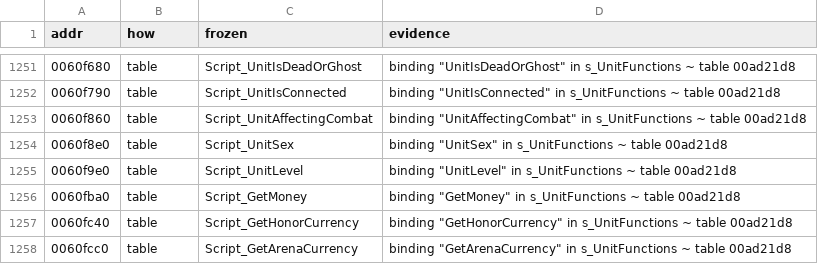
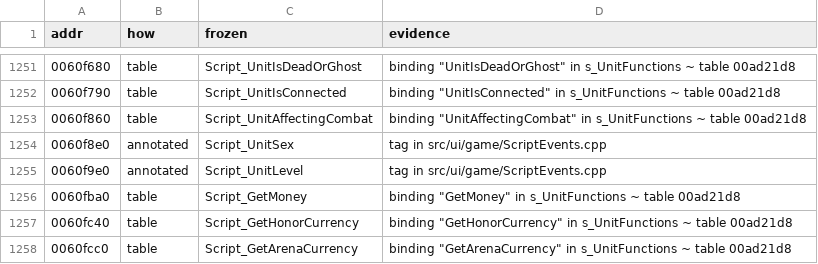
Before and after one commit to zeruth/FrozenClient, a TSV file: tools/recomp/data/matches.tsv, drawn as a sheet; only a part is shown, gaps mark what is left out.

```diff
--- a/tools/recomp/data/matches.tsv
+++ b/tools/recomp/data/matches.tsv
@@ -1253,4 +1253,4 @@ addr	how	frozen	evidence
 0060f860	table	Script_UnitAffectingCombat	binding "UnitAffectingCombat" in s_UnitFunctions ~ table 00ad21d8
-0060f8e0	table	Script_UnitSex	binding "UnitSex" in s_UnitFunctions ~ table 00ad21d8
-0060f9e0	table	Script_UnitLevel	binding "UnitLevel" in s_UnitFunctions ~ table 00ad21d8
+0060f8e0	annotated	Script_UnitSex	tag in src/ui/game/ScriptEvents.cpp
+0060f9e0	annotated	Script_UnitLevel	tag in src/ui/game/ScriptEvents.cpp
 0060fba0	table	Script_GetMoney	binding "GetMoney" in s_UnitFunctions ~ table 00ad21d8
```
Also changed, not shown: 5 other files.
